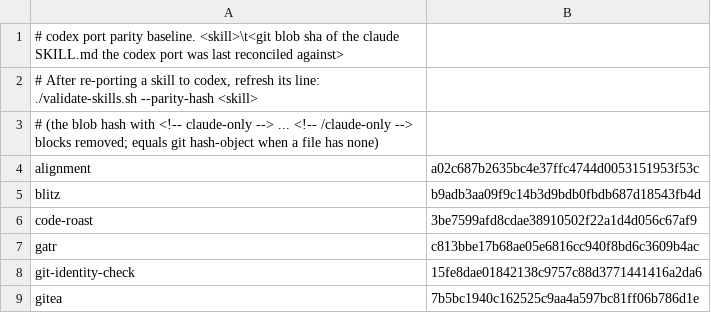
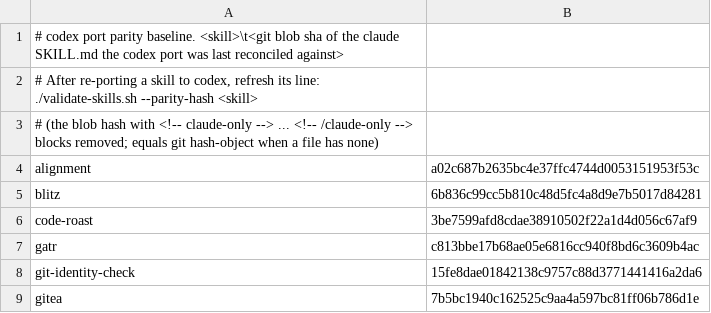
Before and after one commit to joeaguilar/skills, a TSV file: codex/PARITY.tsv, drawn as a sheet; only a part is shown.

```diff
--- a/codex/PARITY.tsv
+++ b/codex/PARITY.tsv
@@ -4,3 +4,3 @@
 alignment	a02c687b2635bc4e37ffc4744d0053151953f53c
-blitz	b9adb3aa09f9c14b3d9bdb0fbdb687d18543fb4d
+blitz	6b836c99cc5b810c48d5fc4a8d9e7b5017d84281
 code-roast	3be7599afd8cdae38910502f22a1d4d056c67af9
```
Also changed, not shown: 5 other files.
